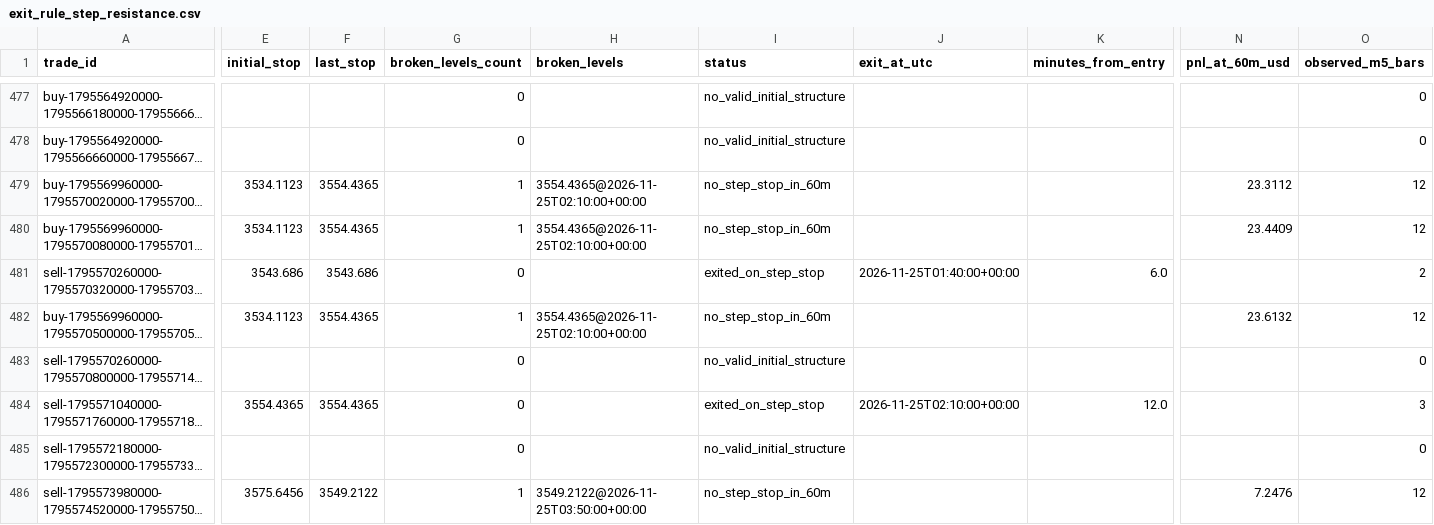
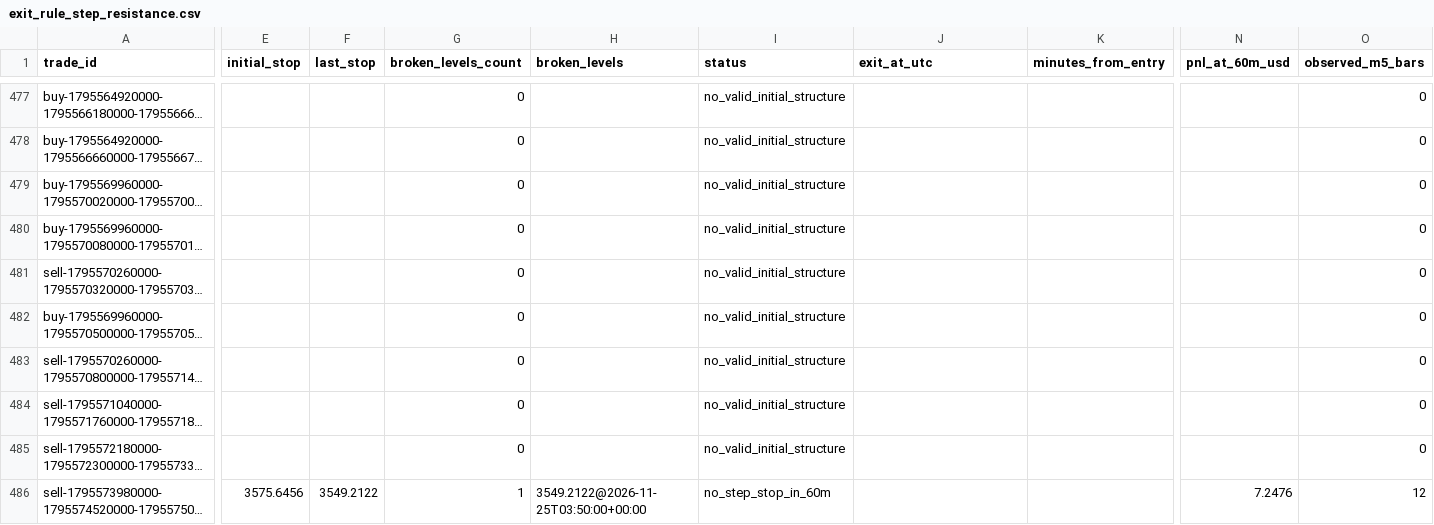
Before and after one commit to salehrbo1-cell/Alert-bot, a CSV file: research/sonic_paper/exit_rule_step_resistance.csv, drawn as a sheet; only a part is shown, gaps mark what is left out; long unchanged cells end in …; the diff covers the shown part only; the diff names each change by its address in the sheet, - before the commit and + after, or states it on an @@ line.

```diff
--- a/research/sonic_paper/exit_rule_step_resistance.csv
+++ b/research/sonic_paper/exit_rule_step_resistance.csv
-E479:E480 (initial_stop): 3534.1123
+E479:E480 (initial_stop): (empty)
-F479:F480 (last_stop): 3554.4365
+F479:F480 (last_stop): (empty)
-G479:G480 (broken_levels_count): 1
+G479:G480 (broken_levels_count): 0
-H479:H480 (broken_levels): 3554.4365@2026-11-25T02:10:00+00:00
+H479:H480 (broken_levels): (empty)
-I479:I480 (status): no_step_stop_in_60m
+I479:I480 (status): no_valid_initial_structure
-N479 (pnl_at_60m_usd): 23.3112
+N479 (pnl_at_60m_usd): (empty)
-O479:O480 (observed_m5_bars): 12
+O479:O480 (observed_m5_bars): 0
-N480 (pnl_at_60m_usd): 23.4409
+N480 (pnl_at_60m_usd): (empty)
-E481 (initial_stop): 3543.686
+E481 (initial_stop): (empty)
-F481 (last_stop): 3543.686
+F481 (last_stop): (empty)
-I481 (status): exited_on_step_stop
+I481 (status): no_valid_initial_structure
-J481 (exit_at_utc): 2026-11-25T01:40:00+00:00
+J481 (exit_at_utc): (empty)
-K481 (minutes_from_entry): 6.0
+K481 (minutes_from_entry): (empty)
-O481 (observed_m5_bars): 2
+O481 (observed_m5_bars): 0
-E482 (initial_stop): 3534.1123
+E482 (initial_stop): (empty)
-F482 (last_stop): 3554.4365
+F482 (last_stop): (empty)
-G482 (broken_levels_count): 1
+G482 (broken_levels_count): 0
-H482 (broken_levels): 3554.4365@2026-11-25T02:10:00+00:00
+H482 (broken_levels): (empty)
-I482 (status): no_step_stop_in_60m
+I482 (status): no_valid_initial_structure
-N482 (pnl_at_60m_usd): 23.6132
+N482 (pnl_at_60m_usd): (empty)
-O482 (observed_m5_bars): 12
+O482 (observed_m5_bars): 0
-E484 (initial_stop): 3554.4365
+E484 (initial_stop): (empty)
-F484 (last_stop): 3554.4365
+F484 (last_stop): (empty)
-I484 (status): exited_on_step_stop
+I484 (status): no_valid_initial_structure
-J484 (exit_at_utc): 2026-11-25T02:10:00+00:00
+J484 (exit_at_utc): (empty)
-K484 (minutes_from_entry): 12.0
+K484 (minutes_from_entry): (empty)
-O484 (observed_m5_bars): 3
+O484 (observed_m5_bars): 0
```
Also changed, not shown: 6 added rows and 81 edited cells elsewhere in this file, research/sonic_paper/exit_rule_m5_structure.csv, research/sonic_paper/exit_rule_structure_break.csv, 4 other files.
